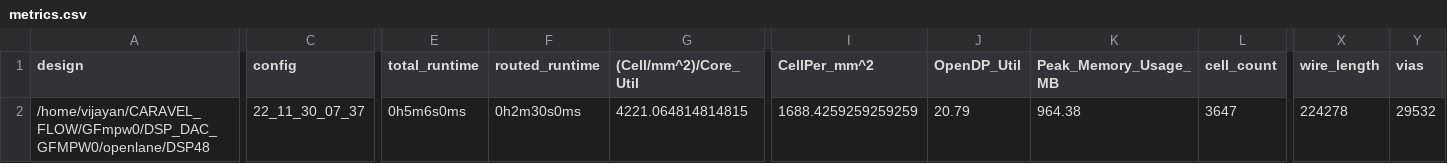
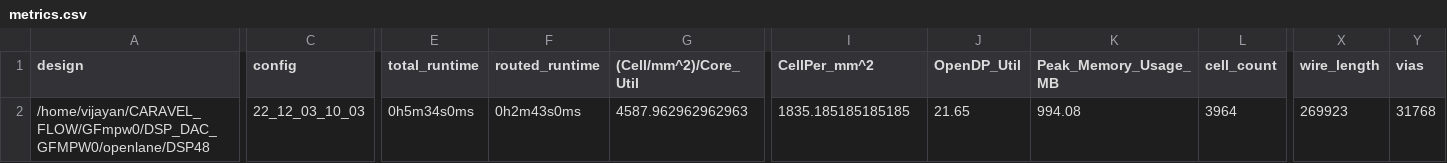
Before and after one commit to vijayank88/DSP_DAC_GFMPW0, a CSV file: signoff/DSP48/metrics.csv, drawn as a sheet; only a part is shown, gaps mark what is left out; the diff covers the shown part only; the diff names each change by its address in the sheet, - before the commit and + after, or states it on an @@ line.

```diff
--- a/signoff/DSP48/metrics.csv
+++ b/signoff/DSP48/metrics.csv
-C2 (config): 22_11_30_07_37
+C2 (config): 22_12_03_10_03
-E2 (total_runtime): 0h5m6s0ms
+E2 (total_runtime): 0h5m34s0ms
-F2 (routed_runtime): 0h2m30s0ms
+F2 (routed_runtime): 0h2m43s0ms
-G2 ((Cell/mm^2)/Core_Util): 4221.064814814815
+G2 ((Cell/mm^2)/Core_Util): 4587.962962962963
-I2 (CellPer_mm^2): 1688.4259259259259
+I2 (CellPer_mm^2): 1835.185185185185
-J2 (OpenDP_Util): 20.79
+J2 (OpenDP_Util): 21.65
-K2 (Peak_Memory_Usage_MB): 964.38
+K2 (Peak_Memory_Usage_MB): 994.08
-L2 (cell_count): 3647
+L2 (cell_count): 3964
-X2 (wire_length): 224278
+X2 (wire_length): 269923
-Y2 (vias): 29532
+Y2 (vias): 31768
```
Also changed, not shown: 10 edited cells elsewhere in this file, signoff/user_project_wrapper/metrics.csv, 34 other files.
